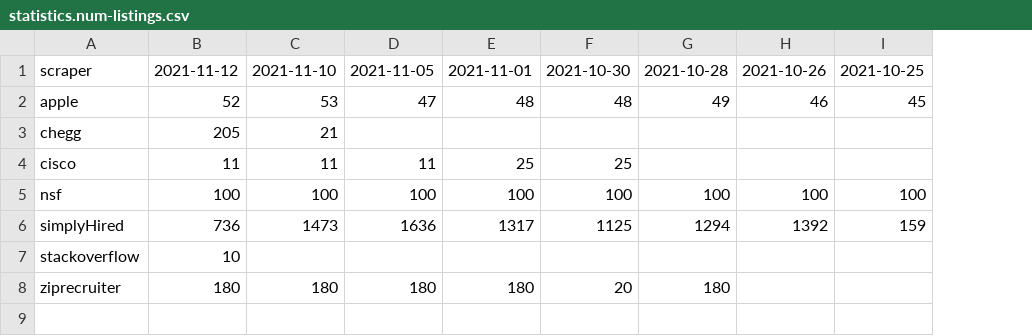
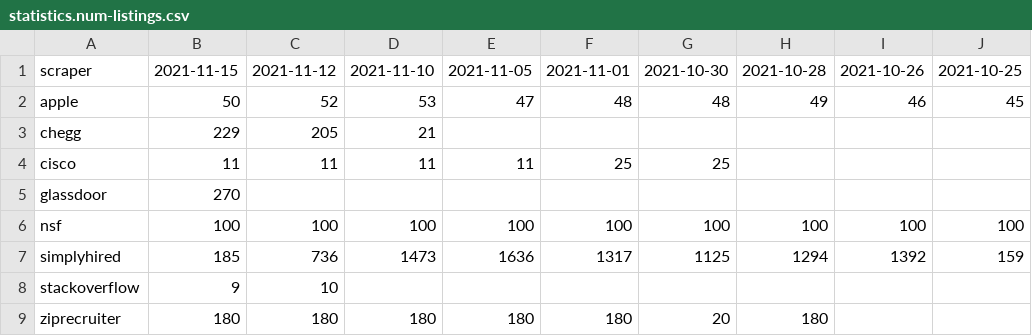
Before and after one commit to internaloha/scrapers, a CSV file: statistics/compsci/statistics.num-listings.csv, drawn as a sheet; only a part is shown; addresses are those after the commit; rows hold the shown columns only; the diff names each change by its address in the sheet, - before the commit and + after, or states it on an @@ line.

```diff
--- a/statistics/compsci/statistics.num-listings.csv
+++ b/statistics/compsci/statistics.num-listings.csv
+column B, rows 1-4: 2021-11-15 | 50 | 229 | 11; rows 6-9: 100 | 185 | 9 | 180
+row 5: glassdoor | 270
-A7: simplyHired
+A7: simplyhired
```
Also changed, not shown: statistics/compsci/statistics.elapsed-time.csv, statistics/compsci/statistics.num-errors.csv, 33 other files.
